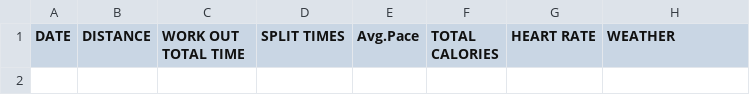
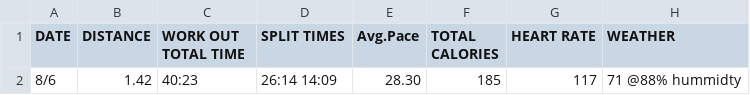
Before and after one commit to hwcurtis/Workout_Log, a CSV file: Workout_Log.csv, drawn as a sheet; the diff names each change by its address in the sheet, - before the commit and + after, or states it on an @@ line.

Commit message:
YAY

```diff
--- a/Workout_Log.csv
+++ b/Workout_Log.csv
+row 2: 8/6 | 1.42 | 40:23 | 26:14 14:09 | 28.30 | 185 | 117 | 71 @88% hummidty
```
